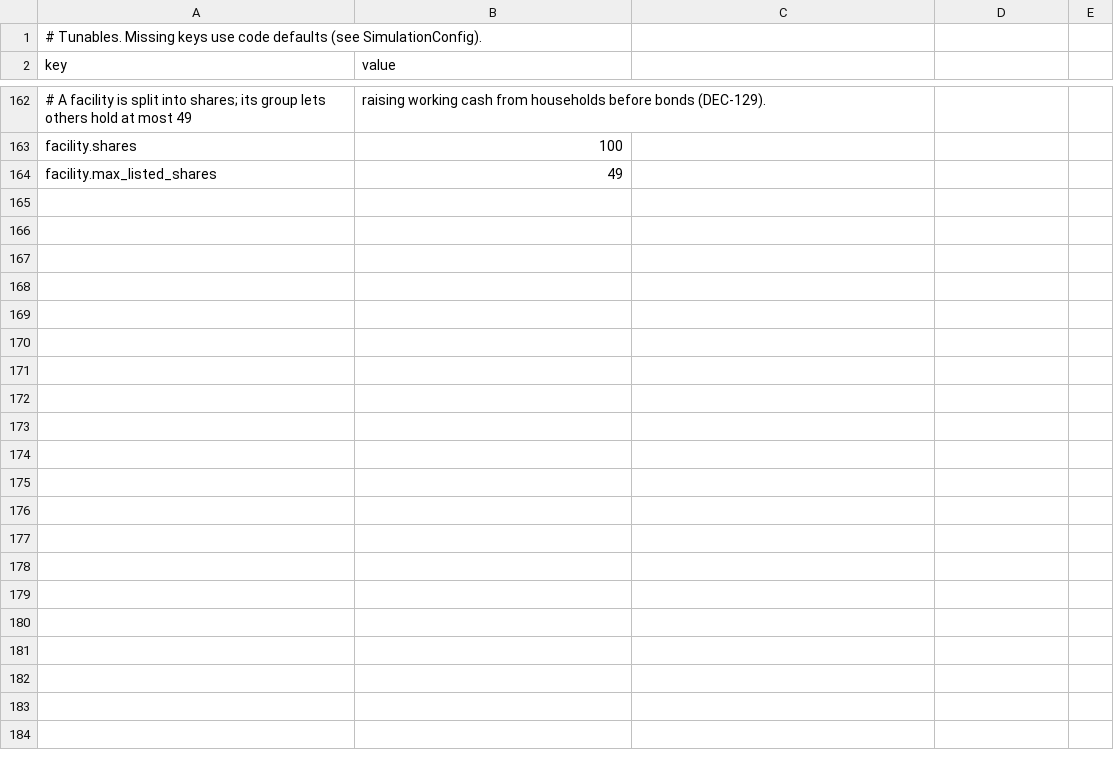
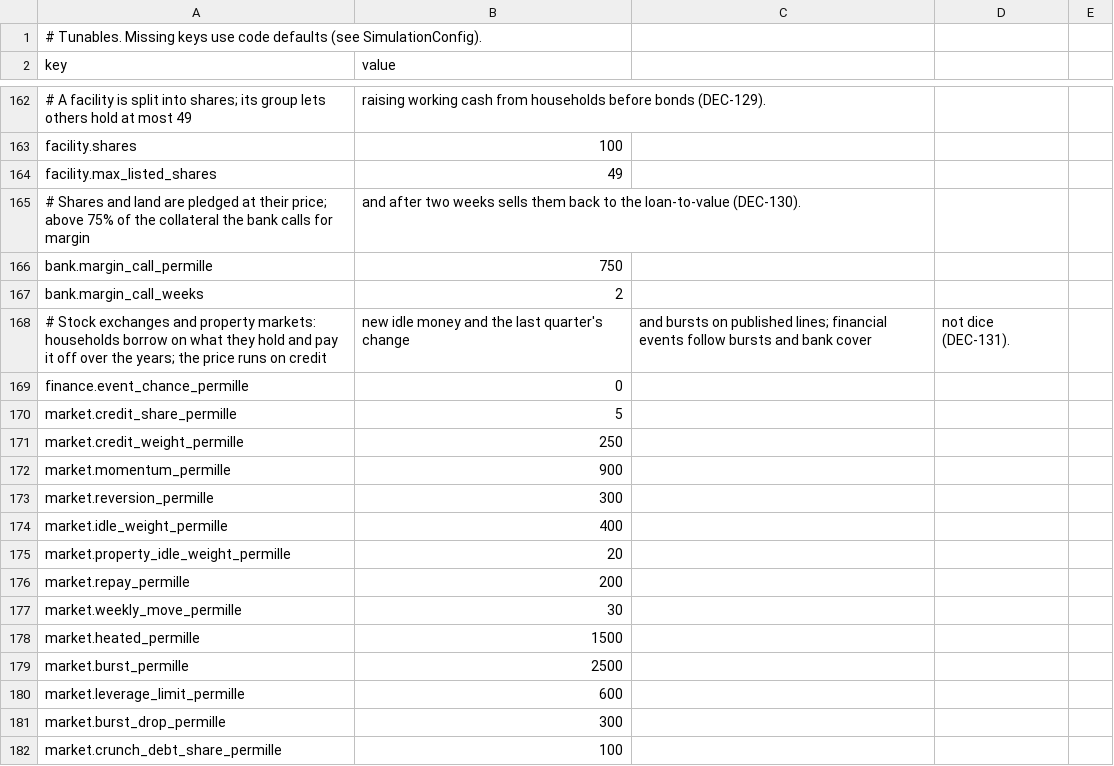
Before and after one commit to Semel-0421/Fantasy-Economic-Simulator, a CSV file: Assets/StreamingAssets/Data/config.csv, drawn as a sheet; only a part is shown, gaps mark what is left out; the diff names each change by its address in the sheet, - before the commit and + after, or states it on an @@ line.

```diff
--- a/Assets/StreamingAssets/Data/config.csv
+++ b/Assets/StreamingAssets/Data/config.csv
+row 165: # Shares and land are pledged at their price; above 75% of the collateral the bank calls for margin | and after two weeks sells them back to the loan-to-value (DEC-130).
+row 166: bank.margin_call_permille | 750
+row 167: bank.margin_call_weeks | 2
+row 168: # Stock exchanges and property markets: households borrow on what they hold and pay it off over the years; the price runs on credit | new idle money and the last quarter's change | and bursts on published lines; financial events follow bursts and bank cover | not dice (DEC-131).
+row 169: finance.event_chance_permille | 0
+row 170: market.credit_share_permille | 5
+row 171: market.credit_weight_permille | 250
+row 172: market.momentum_permille | 900
+row 173: market.reversion_permille | 300
+row 174: market.idle_weight_permille | 400
+row 175: market.property_idle_weight_permille | 20
+row 176: market.repay_permille | 200
+row 177: market.weekly_move_permille | 30
+row 178: market.heated_permille | 1500
+row 179: market.burst_permille | 2500
+row 180: market.leverage_limit_permille | 600
+row 181: market.burst_drop_permille | 300
+row 182: market.crunch_debt_share_permille | 100
```
Also changed, not shown: 26 other files.
